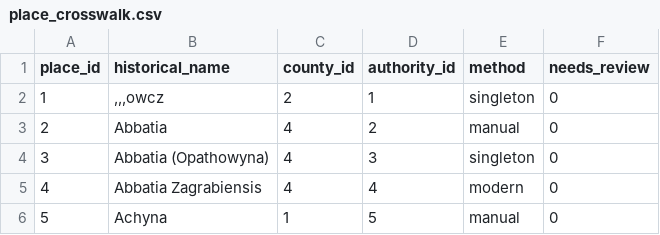
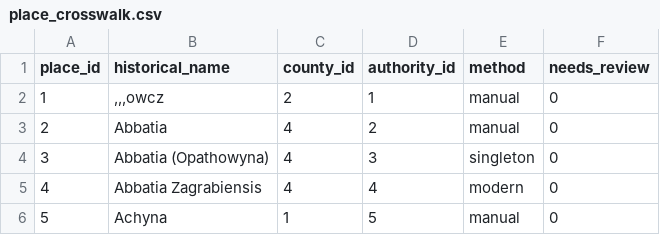
Before and after one commit to tombali/populus-early-modern-croatia, a CSV file: data/clean/place_crosswalk.csv, drawn as a sheet; only a part is shown.

```diff
--- a/data/clean/place_crosswalk.csv
+++ b/data/clean/place_crosswalk.csv
@@ -1,3 +1,3 @@
 place_id,historical_name,county_id,authority_id,method,needs_review
-1,",,,owcz",2,1,singleton,0
+1,",,,owcz",2,1,manual,0
 2,Abbatia,4,2,manual,0
```
Also changed, not shown: data/clean/place_authority.csv, data/manual/place_overrides.csv, 5 other files.
